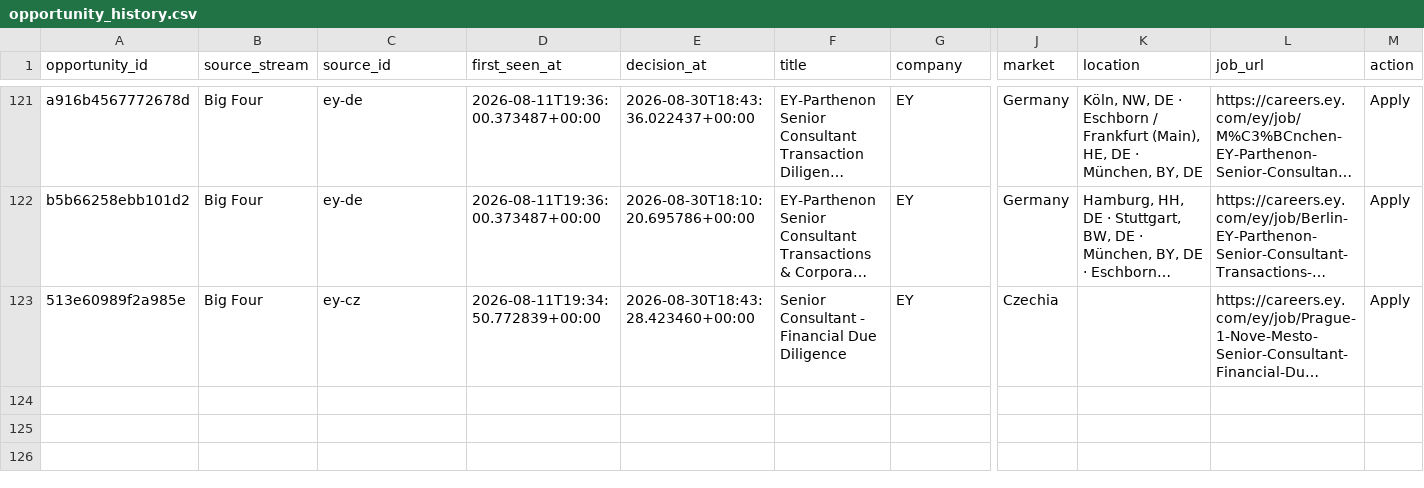
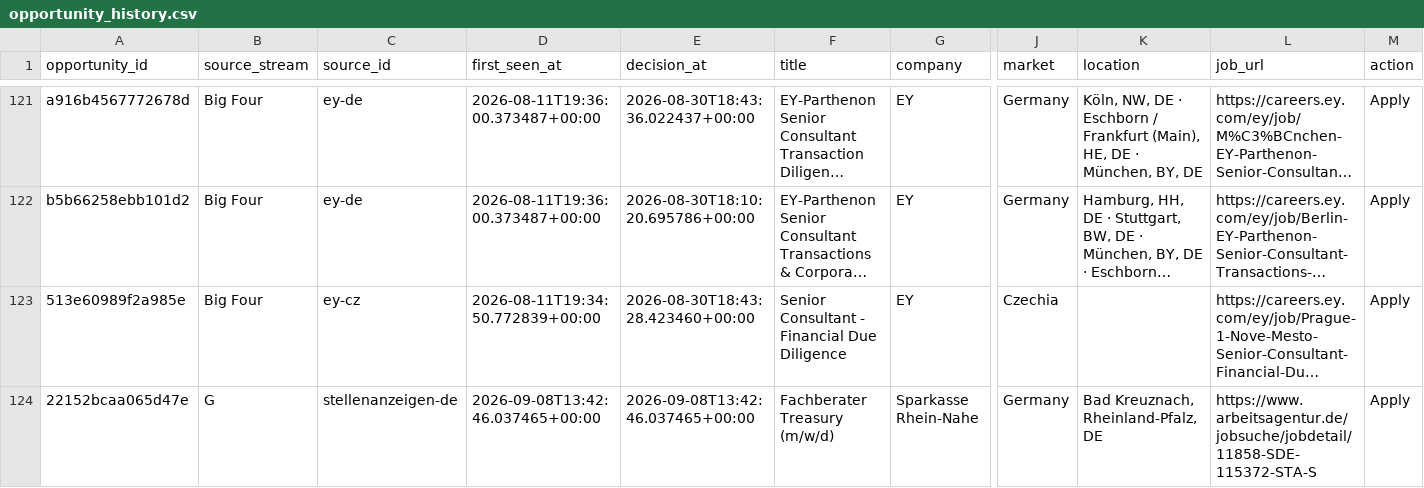
Before and after one commit to ORosa10/ProfessionalDashboard, a CSV file: data/opportunity_history.csv, drawn as a sheet; only a part is shown, gaps mark what is left out; long unchanged cells end in …; rows hold the shown columns only; the diff names each change by its address in the sheet, - before the commit and + after, or states it on an @@ line.

Commit message:
Record email shortlist action and feedback

```diff
--- a/data/opportunity_history.csv
+++ b/data/opportunity_history.csv
+row 124: 22152bcaa065d47e | G | stellenanzeigen-de | 2026-09-08T13:42:46.037465+00:00 | 2026-09-08T13:42:46.037465+00:00 | Fachberater Treasury (m/w/d) | Sparkasse Rhein-Nahe | Germany | Bad Kreuznach, Rheinland-Pfalz, DE | https://www.arbeitsagentur.de/jobsuche/jobdetail/11858-SDE-115372-STA-S | Apply
```
